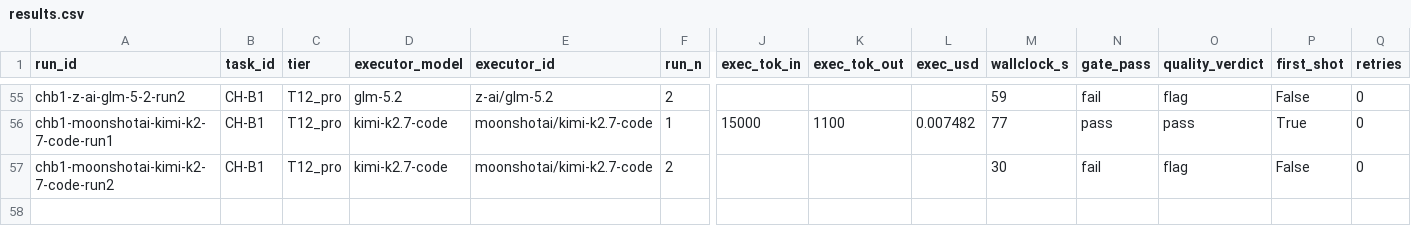
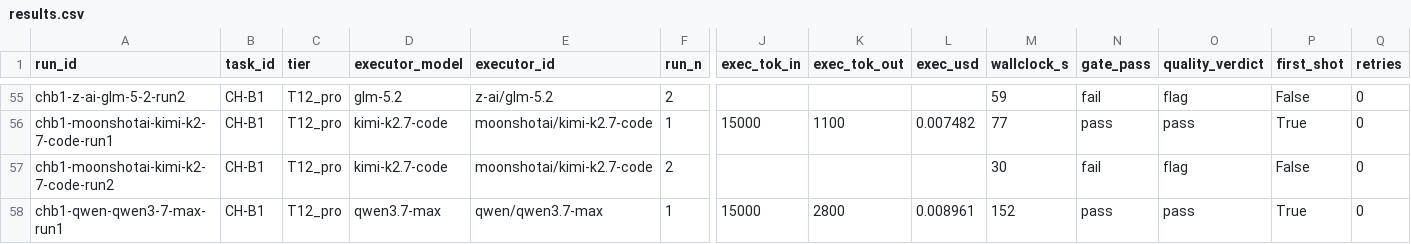
Before and after one commit to asmartin-ai/content-hoarder, a CSV file: bakeoff/results.csv, drawn as a sheet; only a part is shown, gaps mark what is left out; rows hold the shown columns only; the diff names each change by its address in the sheet, - before the commit and + after, or states it on an @@ line.

Commit message:
bakeoff: chb1-qwen-qwen3-7-max-run1 pass

```diff
--- a/bakeoff/results.csv
+++ b/bakeoff/results.csv
+row 58: chb1-qwen-qwen3-7-max-run1 | CH-B1 | T12_pro | qwen3.7-max | qwen/qwen3.7-max | 1 | 15000 | 2800 | 0.008961 | 152 | pass | pass | True | 0
```
